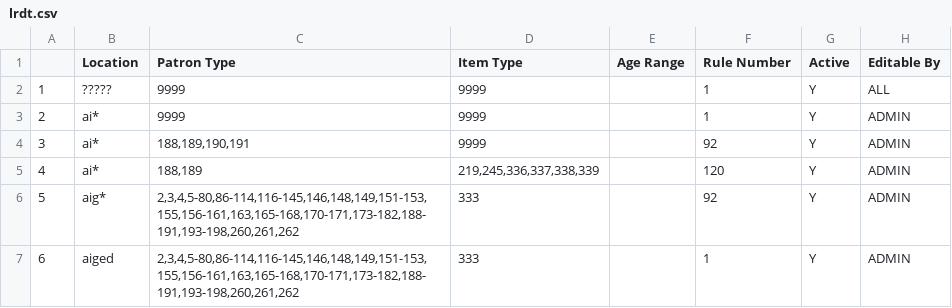
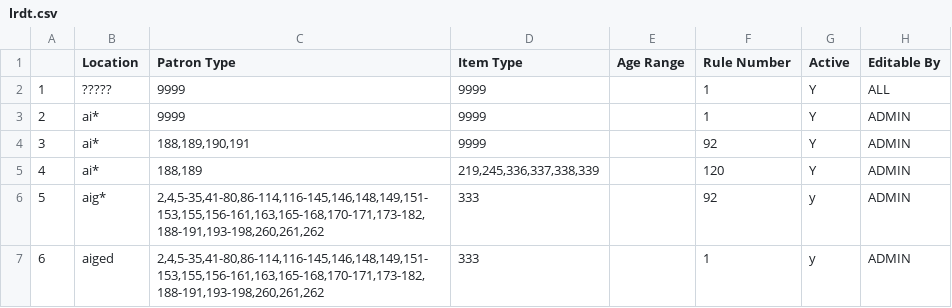
Before and after one commit to MarmotLibraryNetwork/sierraloanrules, a CSV file: lrdt.csv, drawn as a sheet; only a part is shown; the diff covers the shown part only.

```diff
--- a/lrdt.csv
+++ b/lrdt.csv
@@ -5,3 +5,3 @@
 4,ai*,"188,189","219,245,336,337,338,339",,120,Y,ADMIN
-5,"aig* ","2,3,4,5-80,86-114,116-145,146,148,149,151-153,155,156-161,163,165-168,170-171,173-182,188-191,193-198,260,261,262",333,,92,Y,ADMIN
-6,aiged,"2,3,4,5-80,86-114,116-145,146,148,149,151-153,155,156-161,163,165-168,170-171,173-182,188-191,193-198,260,261,262",333,,1,Y,ADMIN
+5,"aig* ","2,4,5-35,41-80,86-114,116-145,146,148,149,151-153,155,156-161,163,165-168,170-171,173-182,188-191,193-198,260,261,262",333,,92,y,ADMIN
+6,aiged,"2,4,5-35,41-80,86-114,116-145,146,148,149,151-153,155,156-161,163,165-168,170-171,173-182,188-191,193-198,260,261,262",333,,1,y,ADMIN
```
Also changed, not shown: 60 edited cells elsewhere in this file.
